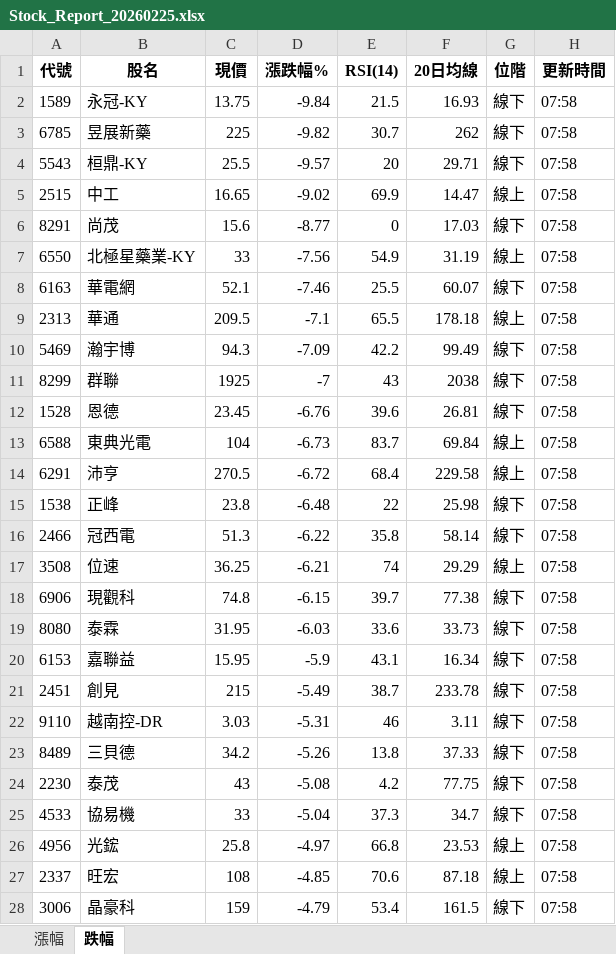
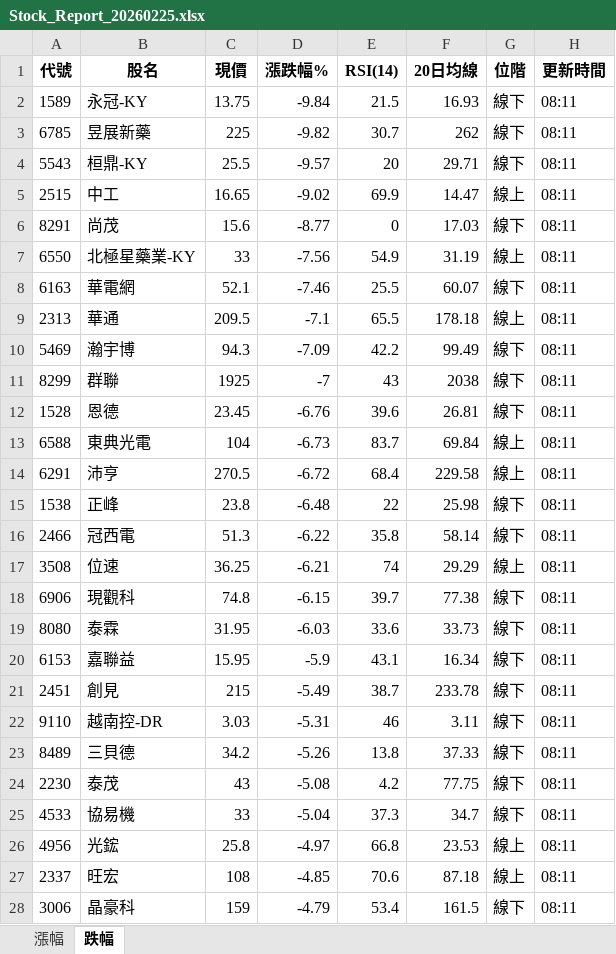
Before and after one commit to udancity/Top10, an Excel workbook: Stock_Report_20260225.xlsx, sheet 跌幅, drawn as a sheet; only a part is shown; values as stored, in another font and other column widths than the file's, no borders; the diff covers the shown part only; the diff names each change by its address in the sheet, - before the commit and + after, or states it on an @@ line.

```diff
--- a/Stock_Report_20260225.xlsx (sheet 跌幅)
+++ b/Stock_Report_20260225.xlsx (sheet 跌幅)
-H2:H28 (更新時間): 07:58
+H2:H28 (更新時間): 08:11
```
Also changed, not shown: 23 edited cells elsewhere in this sheet, sheet 漲幅, 2 other files.
